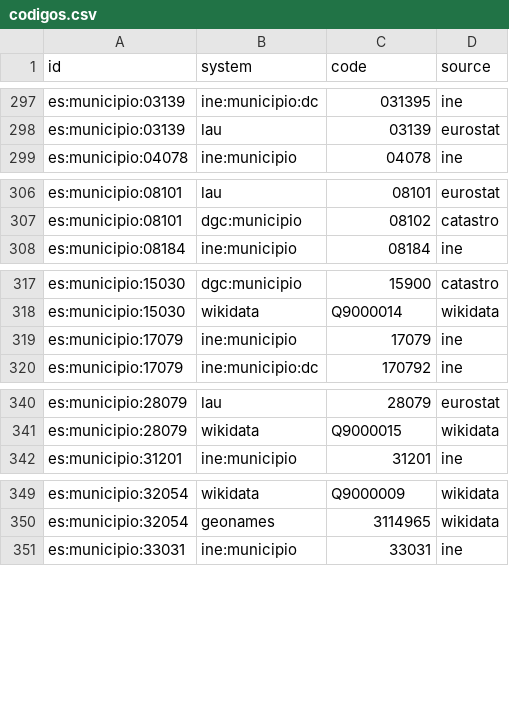
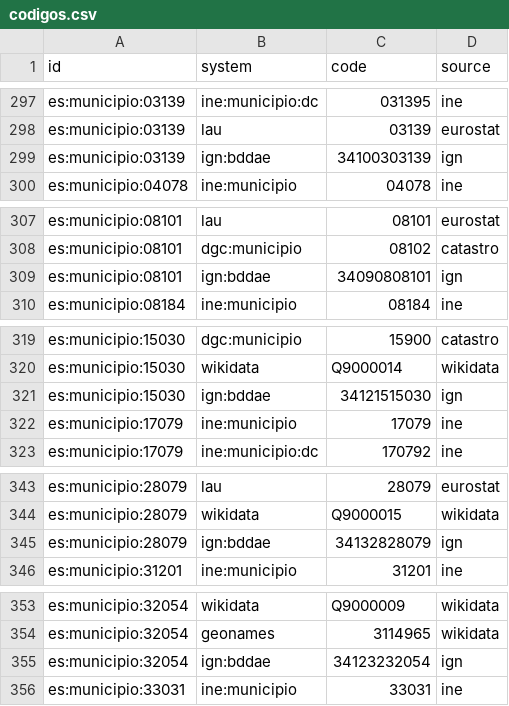
Before and after one commit to alertapublica/territorios-es, a CSV file: pruebas/datos/codigos.csv, drawn as a sheet; only a part is shown, gaps mark what is left out; the diff names each change by its address in the sheet, - before the commit and + after, or states it on an @@ line.

```diff
--- a/pruebas/datos/codigos.csv
+++ b/pruebas/datos/codigos.csv
+row 299: es:municipio:03139 | ign:bddae | 34100303139 | ign
+row 309: es:municipio:08101 | ign:bddae | 34090808101 | ign
+row 321: es:municipio:15030 | ign:bddae | 34121515030 | ign
+row 345: es:municipio:28079 | ign:bddae | 34132828079 | ign
+row 355: es:municipio:32054 | ign:bddae | 34123232054 | ign
```
Also changed, not shown: pruebas/datos/municipios.csv, 16 other files.
